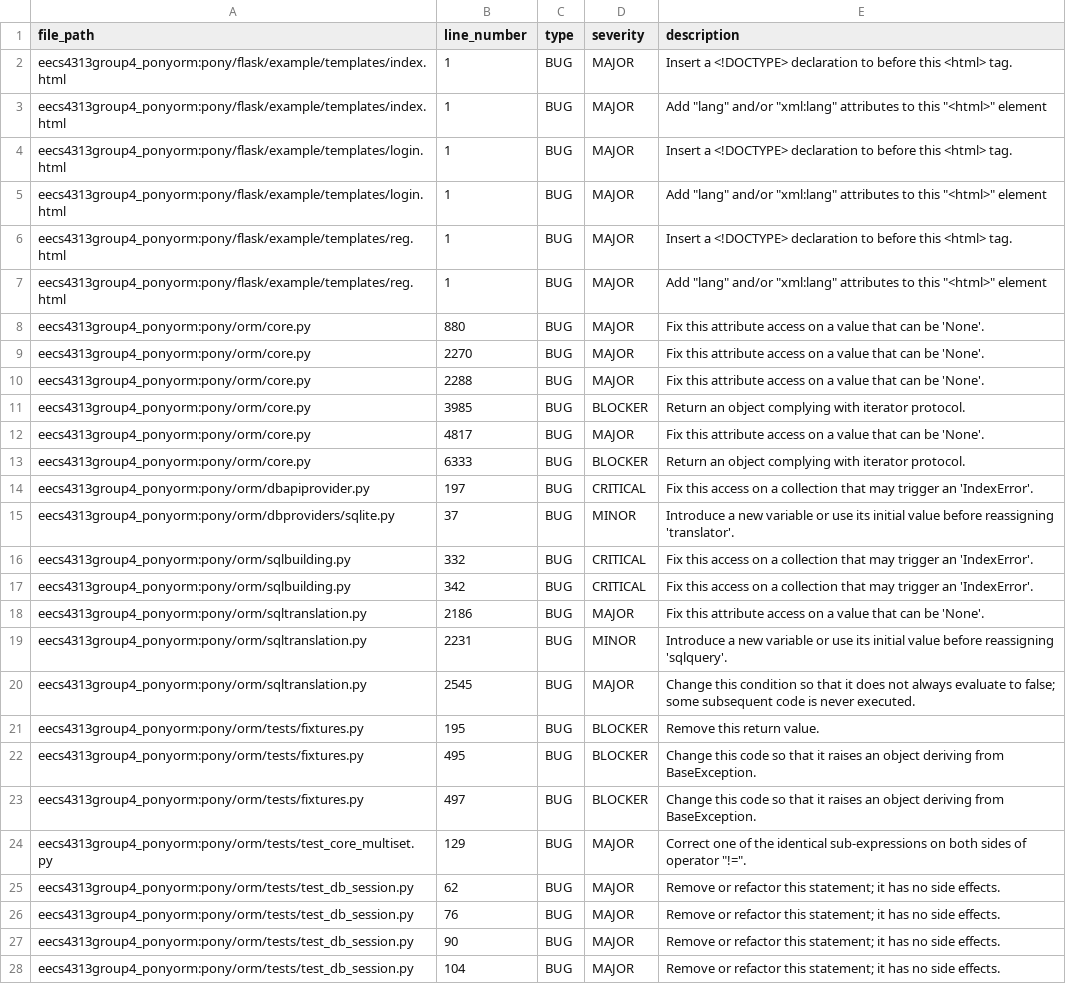
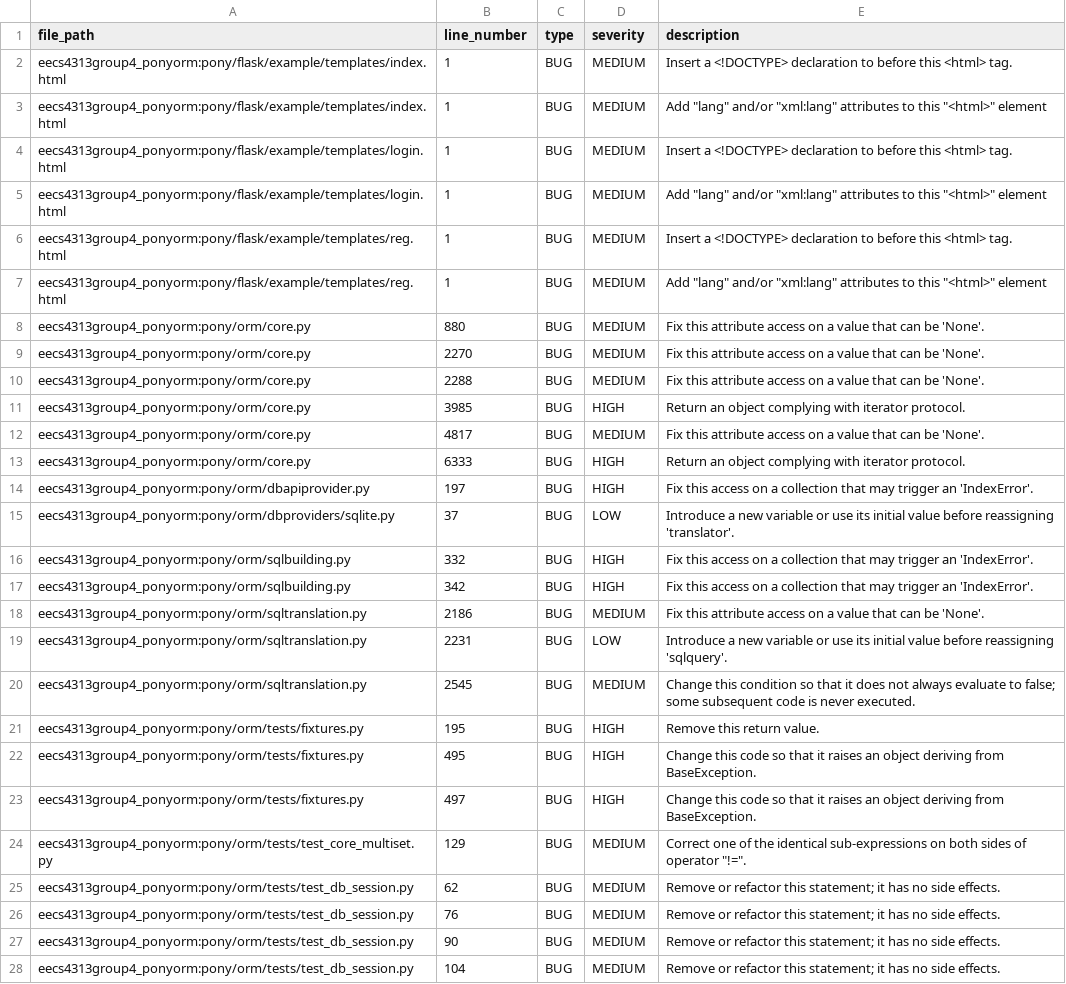
Before and after one commit to Hashir-Jamil/static-analysis-tools-comparison, a CSV file: sonarcloud_data/sonarcloud_ponyorm.csv, drawn as a sheet; only a part is shown; the diff covers the shown part only; the diff names each change by its address in the sheet, - before the commit and + after, or states it on an @@ line.

```diff
--- a/sonarcloud_data/sonarcloud_ponyorm.csv
+++ b/sonarcloud_data/sonarcloud_ponyorm.csv
-D2:D10 (severity): MAJOR
+D2:D10 (severity): MEDIUM
-D11 (severity): BLOCKER
+D11 (severity): HIGH
-D12 (severity): MAJOR
+D12 (severity): MEDIUM
-D13 (severity): BLOCKER
+D13 (severity): HIGH
-D14 (severity): CRITICAL
+D14 (severity): HIGH
-D15 (severity): MINOR
+D15 (severity): LOW
-D16:D17 (severity): CRITICAL
+D16:D17 (severity): HIGH
-D18 (severity): MAJOR
+D18 (severity): MEDIUM
-D19 (severity): MINOR
+D19 (severity): LOW
-D20 (severity): MAJOR
+D20 (severity): MEDIUM
-D21:D23 (severity): BLOCKER
+D21:D23 (severity): HIGH
-D24:D28 (severity): MAJOR
+D24:D28 (severity): MEDIUM
```
Also changed, not shown: 27 edited cells elsewhere in this file, sonarcloud_data/sonarcloud_ebean.csv, sonarcloud_data/sonarcloud_hibernate-orm.csv, 6 other files.
